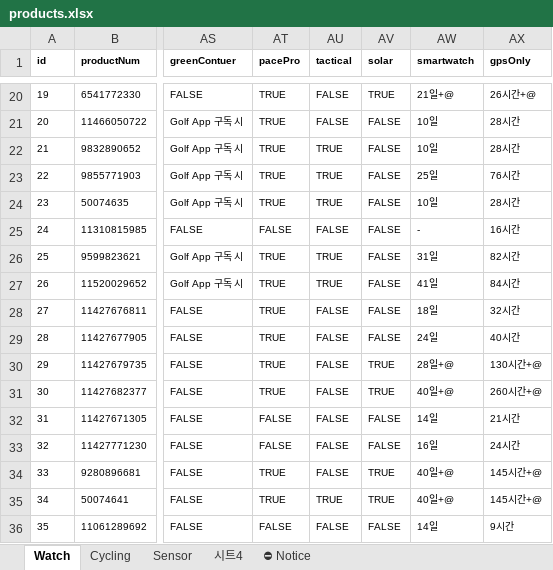
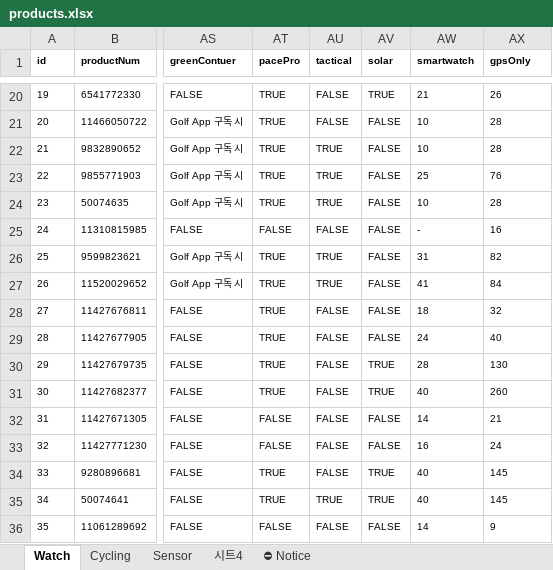
Before and after one commit to mscojl24/cobblesports, an Excel workbook: data/products.xlsx, sheet Watch, drawn as a sheet; only a part is shown, gaps mark what is left out; values as stored, in another font and other column widths than the file's, no borders; charts and pictures and conditional formats and table styles not drawn; the diff covers the shown part only; the diff names each change by its address in the sheet, - before the commit and + after, or states it on an @@ line.

```diff
--- a/data/products.xlsx (sheet Watch)
+++ b/data/products.xlsx (sheet Watch)
-AW20 (smartwatch): 21일+@
+AW20 (smartwatch): 21
-AX20 (gpsOnly): 26시간+@
+AX20 (gpsOnly): 26
-AW21:AW22 (smartwatch): 10일
+AW21:AW22 (smartwatch): 10
-AX21:AX22 (gpsOnly): 28시간
+AX21:AX22 (gpsOnly): 28
-AW23 (smartwatch): 25일
+AW23 (smartwatch): 25
-AX23 (gpsOnly): 76시간
+AX23 (gpsOnly): 76
-AW24 (smartwatch): 10일
+AW24 (smartwatch): 10
-AX24 (gpsOnly): 28시간
+AX24 (gpsOnly): 28
-AX25 (gpsOnly): 16시간
+AX25 (gpsOnly): 16
-AW26 (smartwatch): 31일
+AW26 (smartwatch): 31
-AX26 (gpsOnly): 82시간
+AX26 (gpsOnly): 82
-AW27 (smartwatch): 41일
+AW27 (smartwatch): 41
-AX27 (gpsOnly): 84시간
+AX27 (gpsOnly): 84
-AW28 (smartwatch): 18일
+AW28 (smartwatch): 18
-AX28 (gpsOnly): 32시간
+AX28 (gpsOnly): 32
-AW29 (smartwatch): 24일
+AW29 (smartwatch): 24
-AX29 (gpsOnly): 40시간
+AX29 (gpsOnly): 40
-AW30 (smartwatch): 28일+@
+AW30 (smartwatch): 28
-AX30 (gpsOnly): 130시간+@
+AX30 (gpsOnly): 130
-AW31 (smartwatch): 40일+@
+AW31 (smartwatch): 40
-AX31 (gpsOnly): 260시간+@
+AX31 (gpsOnly): 260
-AW32 (smartwatch): 14일
+AW32 (smartwatch): 14
-AX32 (gpsOnly): 21시간
+AX32 (gpsOnly): 21
-AW33 (smartwatch): 16일
+AW33 (smartwatch): 16
-AX33 (gpsOnly): 24시간
+AX33 (gpsOnly): 24
-AW34:AW35 (smartwatch): 40일+@
+AW34:AW35 (smartwatch): 40
-AX34:AX35 (gpsOnly): 145시간+@
+AX34:AX35 (gpsOnly): 145
-AW36 (smartwatch): 14일
+AW36 (smartwatch): 14
-AX36 (gpsOnly): 9시간
+AX36 (gpsOnly): 9
```
Also changed, not shown: 36 edited cells elsewhere in this sheet, 8 other files.
